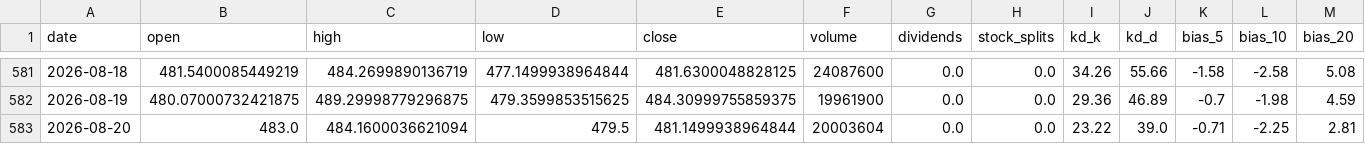
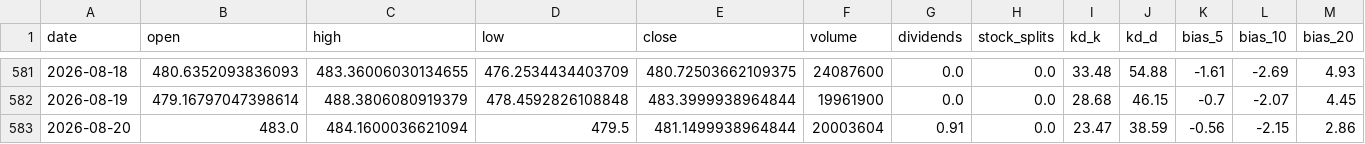
Before and after one commit to blessyeh/kd-stock-monitor, a CSV file: data/MSFT_kd.csv, drawn as a sheet; only a part is shown, gaps mark what is left out; the diff covers the shown part only.

```diff
--- a/data/MSFT_kd.csv
+++ b/data/MSFT_kd.csv
@@ -581,3 +581,3 @@ date,open,high,low,close,volume,dividends,stock_splits,kd_k,kd_d,bias_5,bias_10,
-2026-08-18,481.5400085449219,484.2699890136719,477.1499938964844,481.6300048828125,24087600,0.0,0.0,34.26,55.66,-1.58,-2.58,5.08
-2026-08-19,480.07000732421875,489.29998779296875,479.3599853515625,484.30999755859375,19961900,0.0,0.0,29.36,46.89,-0.7,-1.98,4.59
-2026-08-20,483.0,484.1600036621094,479.5,481.1499938964844,20003604,0.0,0.0,23.22,39.0,-0.71,-2.25,2.81
+2026-08-18,480.6352093836093,483.36006030134655,476.2534434403709,480.72503662109375,24087600,0.0,0.0,33.48,54.88,-1.61,-2.69,4.93
+2026-08-19,479.16797047398614,488.3806080919379,478.4592826108848,483.3999938964844,19961900,0.0,0.0,28.68,46.15,-0.7,-2.07,4.45
+2026-08-20,483.0,484.1600036621094,479.5,481.1499938964844,20003604,0.91,0.0,23.47,38.59,-0.56,-2.15,2.86
```
Also changed, not shown: 27 edited cells elsewhere in this file, data/MSFT_raw.csv, 6 other files.
